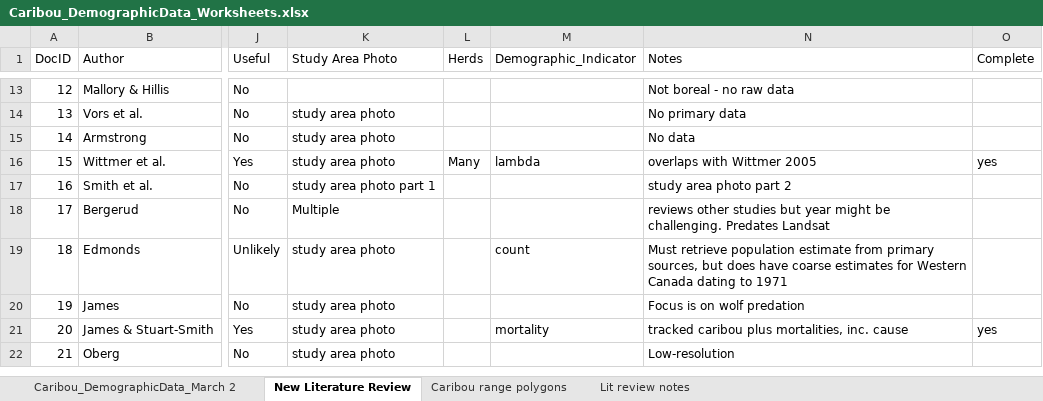
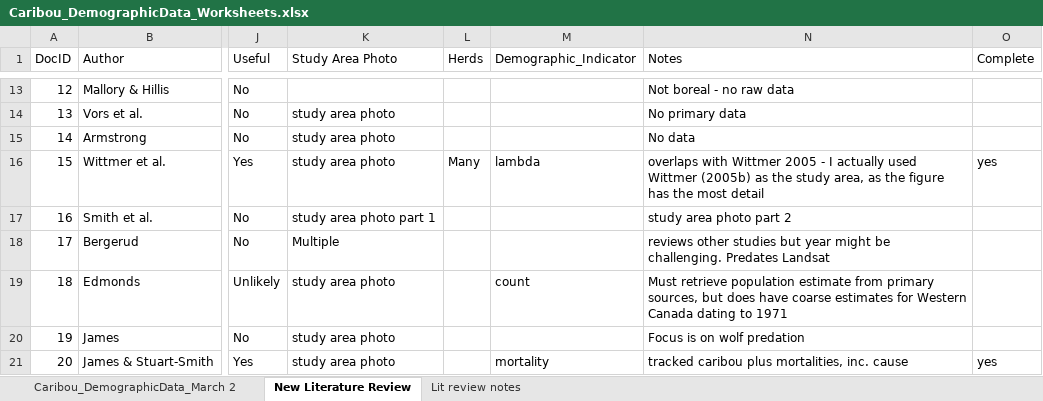
Before and after one commit to ianmseddy/Caribou_Demography_MetaAnalysis, an Excel workbook: Caribou_DemographicData_Worksheets.xlsx, sheet New Literature Review, drawn as a sheet; only a part is shown, gaps mark what is left out; the shorter side is filled out with more unchanged rows; values as stored, in another font and other column widths than the file's, no borders; table styles not drawn; the diff covers the shown part only; the diff names each change by its address in the sheet, - before the commit and + after, or states it on an @@ line.

Commit message:
drop range data from excel sheet

```diff
--- a/Caribou_DemographicData_Worksheets.xlsx (sheet New Literature Review)
+++ b/Caribou_DemographicData_Worksheets.xlsx (sheet New Literature Review)
-sheet tab: Caribou range polygons
-N16 (Notes): …Wittmer 2005
+N16 (Notes): …Wittmer 2005 - I actually used Wittmer (2005b) as the study area, as the figure has the most detail
```
Also changed, not shown: 1 added row and 1 moved row elsewhere in this sheet.
